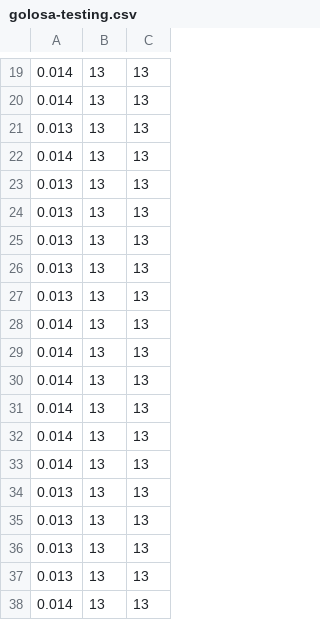
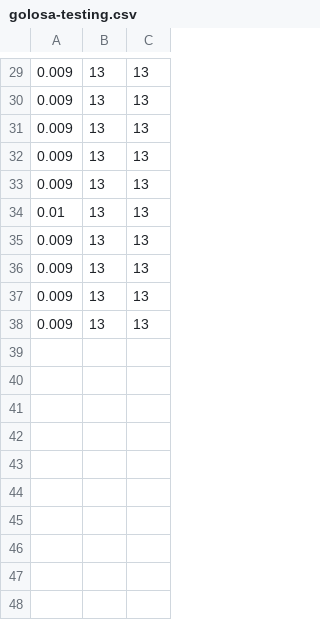
Before and after one commit to LeandroLovisolo/Algo3-TP3, a CSV file: mediciones/golosa-testing.csv, drawn as a sheet; only a part is shown, gaps mark what is left out; the diff covers the shown part only.

```diff
--- a/mediciones/golosa-testing.csv
+++ b/mediciones/golosa-testing.csv
@@ -19,20 +29,10 @@
-0.014, 13, 13
-0.014, 13, 13
-0.013, 13, 13
-0.014, 13, 13
-0.013, 13, 13
-0.013, 13, 13
-0.013, 13, 13
-0.013, 13, 13
-0.013, 13, 13
-0.014, 13, 13
-0.014, 13, 13
-0.014, 13, 13
-0.014, 13, 13
-0.014, 13, 13
-0.014, 13, 13
-0.013, 13, 13
-0.013, 13, 13
-0.013, 13, 13
-0.013, 13, 13
-0.014, 13, 13
+0.009, 13, 13
+0.009, 13, 13
+0.009, 13, 13
+0.009, 13, 13
+0.009, 13, 13
+0.01, 13, 13
+0.009, 13, 13
+0.009, 13, 13
+0.009, 13, 13
+0.009, 13, 13
```
Also changed, not shown: 10 added rows and 17 edited cells elsewhere in this file, mediciones/golosa-entrenamiento.csv, mediciones/local-entrenamiento.csv, 3 other files.
